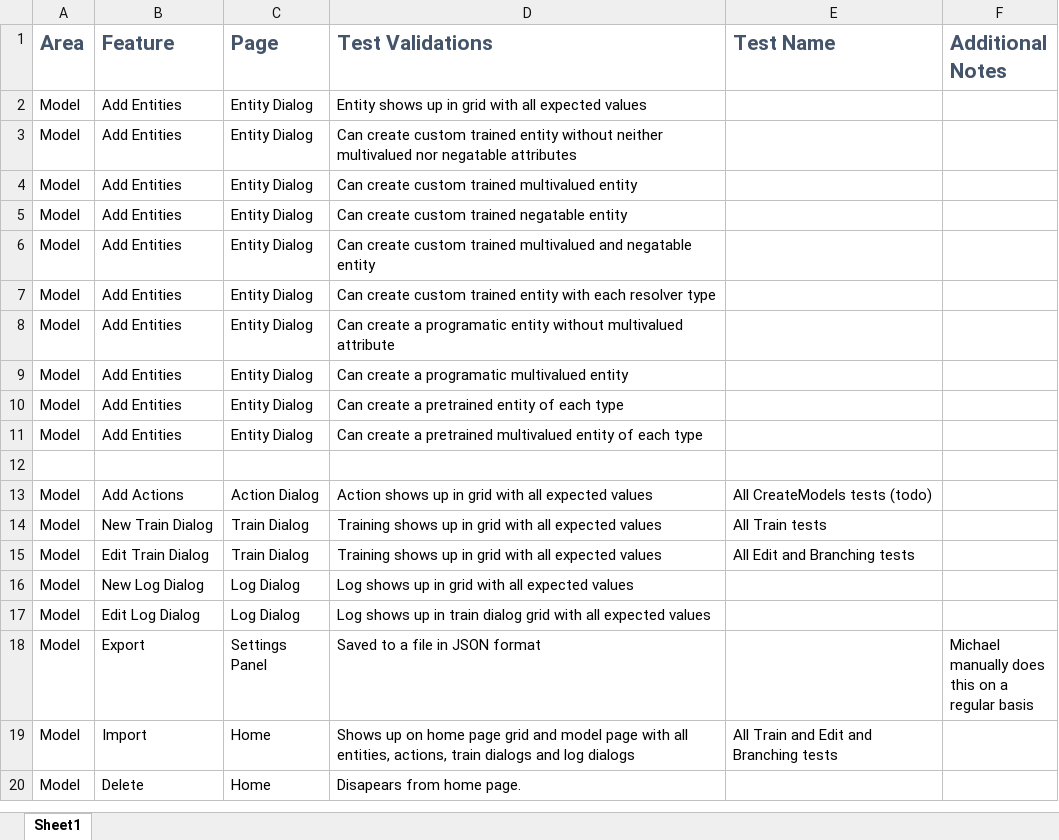
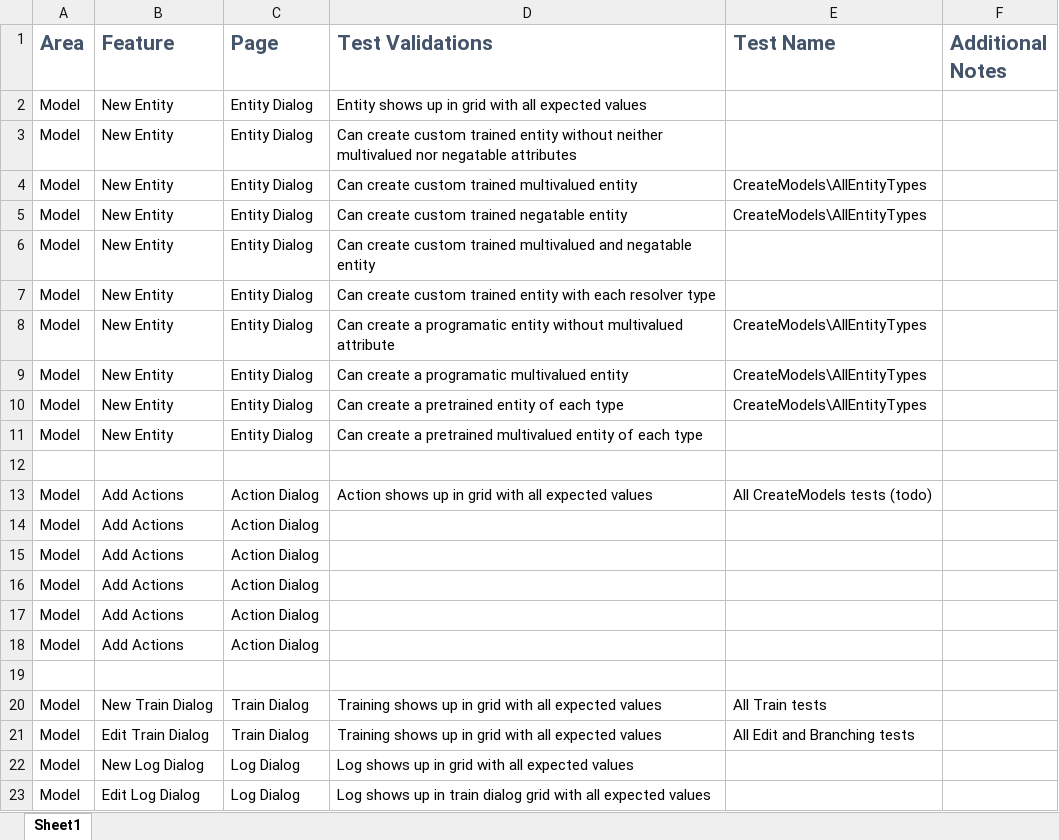
Before and after one commit to microsoft/ConversationLearner-UI, an Excel workbook: cypress/TestGrid.xlsx, sheet Sheet1, drawn as a sheet; only a part is shown; the shorter side is filled out with more unchanged rows; values as stored, in another font and other column widths than the file's, no borders; table styles not drawn; the diff names each change by its address in the sheet, - before the commit and + after, or states it on an @@ line.

```diff
--- a/cypress/TestGrid.xlsx (sheet Sheet1)
+++ b/cypress/TestGrid.xlsx (sheet Sheet1)
-B2:B11 (Feature): Add Entities
+B2:B11 (Feature): New Entity
-E4:E5 (Test Name): (empty)
+E4:E5 (Test Name): CreateModels\AllEntityTypes
-E8:E10 (Test Name): (empty)
+E8:E10 (Test Name): CreateModels\AllEntityTypes
+row 14: Model | Add Actions | Action Dialog
+row 15: Model | Add Actions | Action Dialog
+row 16: Model | Add Actions | Action Dialog
+row 17: Model | Add Actions | Action Dialog
+row 18: Model | Add Actions | Action Dialog
+row 19: (empty)
```
Also changed, not shown: 2 other files.
